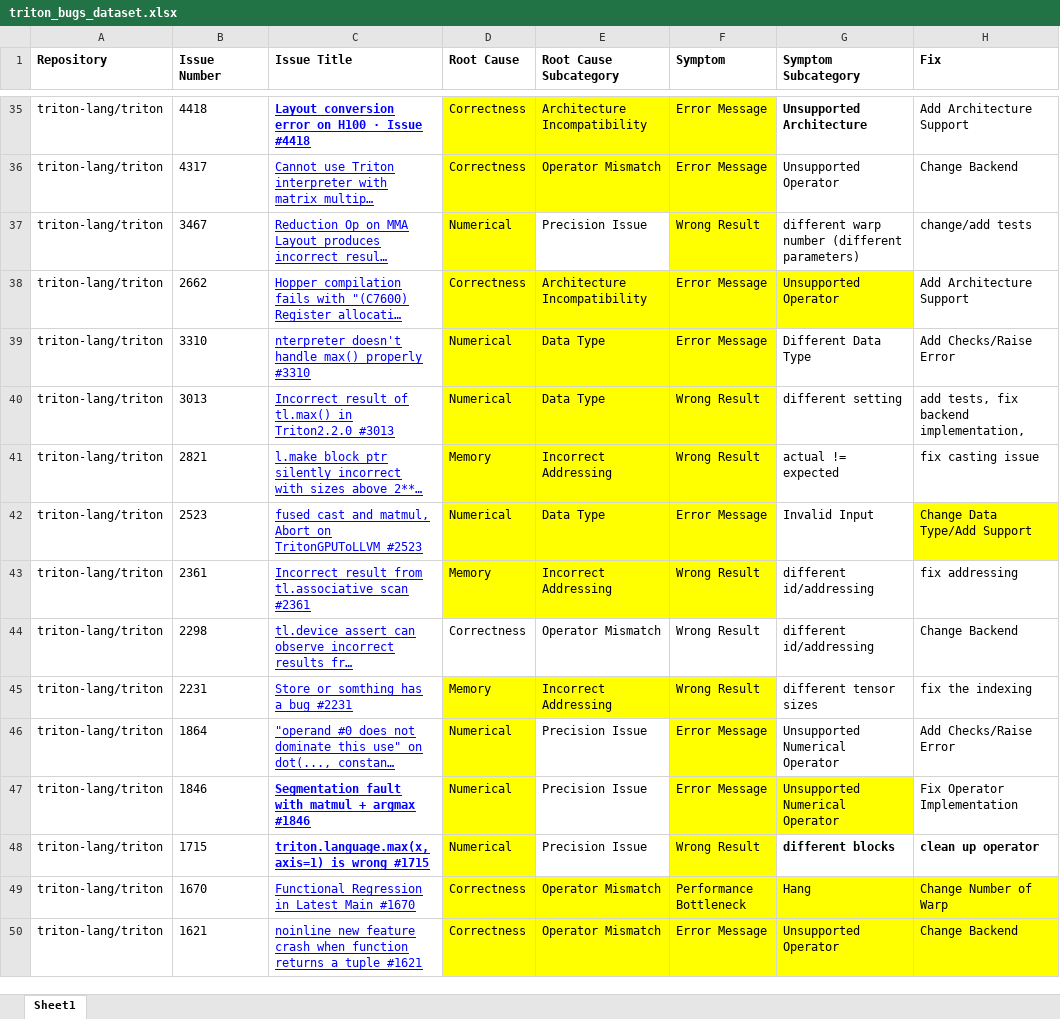
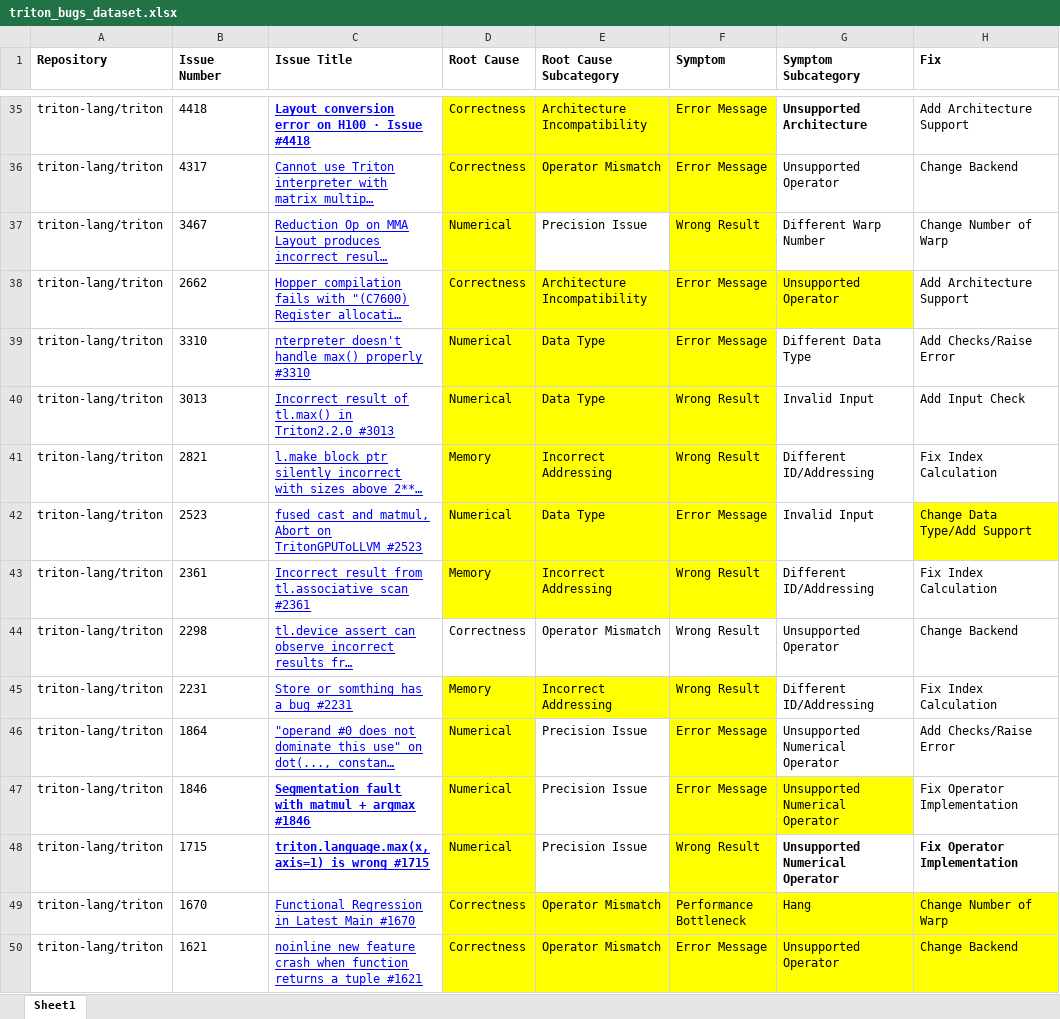
Before and after one commit to anonymous-tritonbug/anonymous-tritonbug.github.io, an Excel workbook: static/triton_bugs_dataset.xlsx, sheet Sheet1, drawn as a sheet; only a part is shown, gaps mark what is left out; long unchanged cells end in …; values as stored, in another font and other column widths than the file's, no borders; the diff covers the shown part only; the diff names each change by its address in the sheet, - before the commit and + after, or states it on an @@ line.

Commit message:
update the excel

```diff
--- a/static/triton_bugs_dataset.xlsx (sheet Sheet1)
+++ b/static/triton_bugs_dataset.xlsx (sheet Sheet1)
-G37 (Symptom Subcategory): different warp number (different parameters)
+G37 (Symptom Subcategory): Different Warp Number
-H37 (Fix): change/add tests
+H37 (Fix): Change Number of Warp
-G40 (Symptom Subcategory): different setting
+G40 (Symptom Subcategory): Invalid Input
-H40 (Fix): add tests, fix backend implementation,
+H40 (Fix): Add Input Check
-G41 (Symptom Subcategory): actual != expected
+G41 (Symptom Subcategory): Different ID/Addressing
-H41 (Fix): fix casting issue
+H41 (Fix): Fix Index Calculation
-G43 (Symptom Subcategory): different id/addressing
+G43 (Symptom Subcategory): Different ID/Addressing
-H43 (Fix): fix addressing
+H43 (Fix): Fix Index Calculation
-G44 (Symptom Subcategory): different id/addressing
+G44 (Symptom Subcategory): Unsupported Operator
-G45 (Symptom Subcategory): different tensor sizes
+G45 (Symptom Subcategory): Different ID/Addressing
-H45 (Fix): fix the indexing
+H45 (Fix): Fix Index Calculation
-G48 (Symptom Subcategory): different blocks
+G48 (Symptom Subcategory): Unsupported Numerical Operator
-H48 (Fix): clean up operator
+H48 (Fix): Fix Operator Implementation
```
Also changed, not shown: 14 edited cells elsewhere in this sheet.
